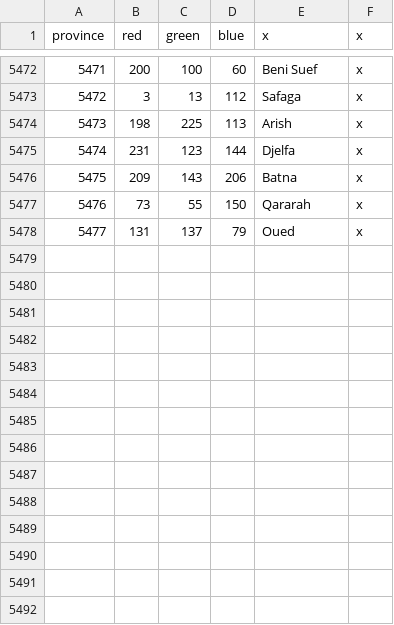
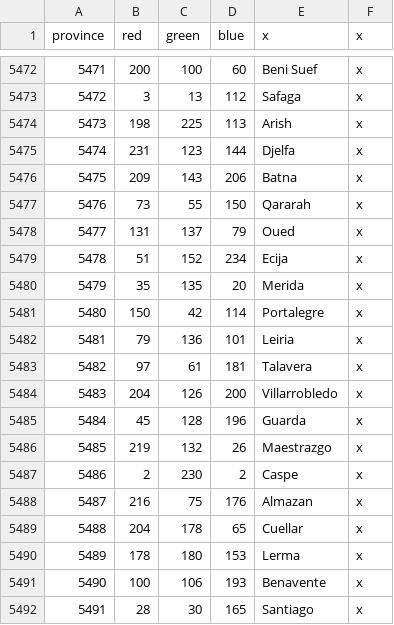
Before and after one commit to Marblistical/CNmod, a CSV file: map/definition.csv, drawn as a sheet; only a part is shown, gaps mark what is left out; the diff names each change by its address in the sheet, - before the commit and + after, or states it on an @@ line.

```diff
--- a/map/definition.csv
+++ b/map/definition.csv
+row 5479: 5478 | 51 | 152 | 234 | Ecija | x
+row 5480: 5479 | 35 | 135 | 20 | Merida | x
+row 5481: 5480 | 150 | 42 | 114 | Portalegre | x
+row 5482: 5481 | 79 | 136 | 101 | Leiria | x
+row 5483: 5482 | 97 | 61 | 181 | Talavera | x
+row 5484: 5483 | 204 | 126 | 200 | Villarrobledo | x
+row 5485: 5484 | 45 | 128 | 196 | Guarda | x
+row 5486: 5485 | 219 | 132 | 26 | Maestrazgo | x
+row 5487: 5486 | 2 | 230 | 2 | Caspe | x
+row 5488: 5487 | 216 | 75 | 176 | Almazan | x
+row 5489: 5488 | 204 | 178 | 65 | Cuellar | x
+row 5490: 5489 | 178 | 180 | 153 | Lerma | x
+row 5491: 5490 | 100 | 106 | 193 | Benavente | x
+row 5492: 5491 | 28 | 30 | 165 | Santiago | x
```
Also changed, not shown: 8 other files.
